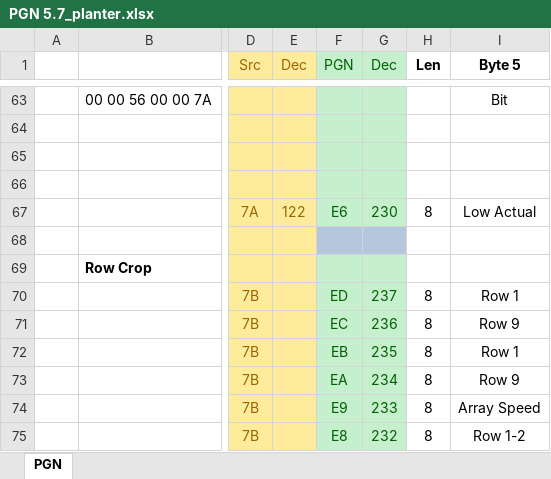
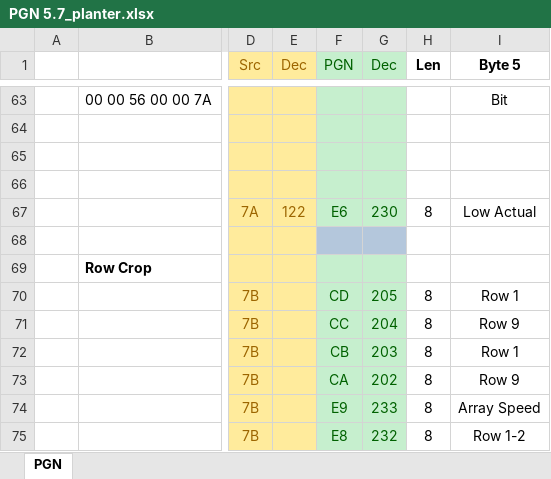
Before and after one commit to Pat-I/Planter-ECUs, an Excel workbook: PGN 5.7_planter.xlsx, sheet PGN, drawn as a sheet; only a part is shown, gaps mark what is left out; values as stored, in another font and other column widths than the file's, no borders; the diff names each change by its address in the sheet, - before the commit and + after, or states it on an @@ line.

```diff
--- a/PGN 5.7_planter.xlsx (sheet PGN)
+++ b/PGN 5.7_planter.xlsx (sheet PGN)
-F70 (PGN): ED
+F70 (PGN): CD
-G70 (Dec): 237
+G70 (Dec): 205
-F71 (PGN): EC
+F71 (PGN): CC
-G71 (Dec): 236
+G71 (Dec): 204
-F72 (PGN): EB
+F72 (PGN): CB
-G72 (Dec): 235
+G72 (Dec): 203
-F73 (PGN): EA
+F73 (PGN): CA
-G73 (Dec): 234
+G73 (Dec): 202
```
Also changed, not shown: 5 other files.
